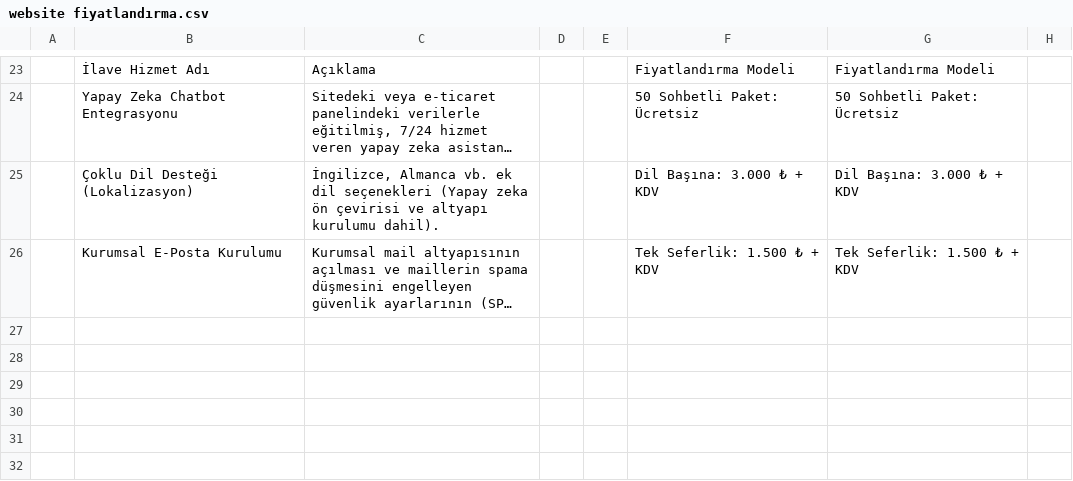
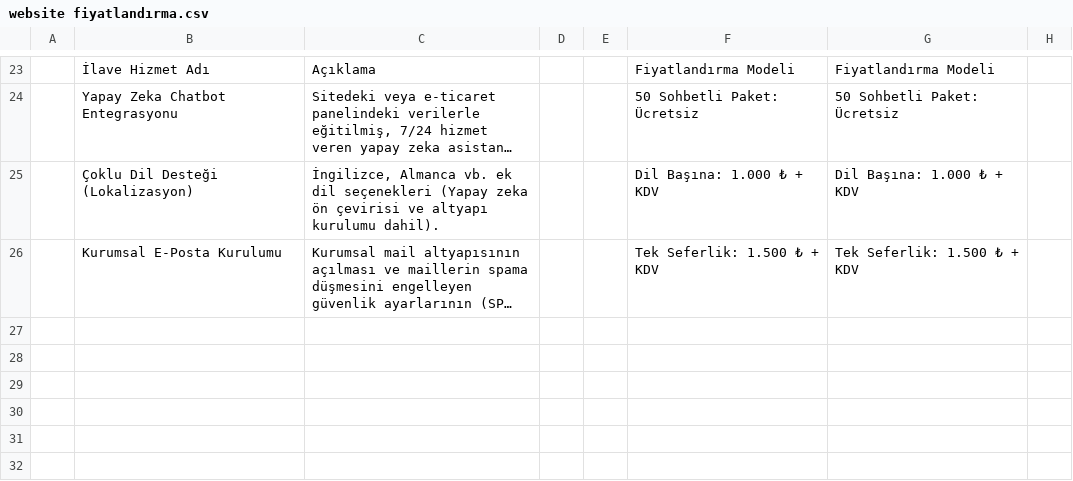
Before and after one commit to hknkcgl/cebirprojesite, a CSV file: website fiyatlandırma.csv, drawn as a sheet; only a part is shown, gaps mark what is left out; long unchanged cells end in …; the diff names each change by its address in the sheet, - before the commit and + after, or states it on an @@ line.

Commit message:
feat: çoklu dil desteği ilave hizmet ücreti dil başına 1.000 TL olarak güncellendi

```diff
--- a/website fiyatlandırma.csv
+++ b/website fiyatlandırma.csv
-F25: Dil Başına: 3.000 ₺ + KDV
+F25: Dil Başına: 1.000 ₺ + KDV
-G25: Dil Başına: 3.000 ₺ + KDV
+G25: Dil Başına: 1.000 ₺ + KDV
```
Also changed, not shown: 1 other file.
